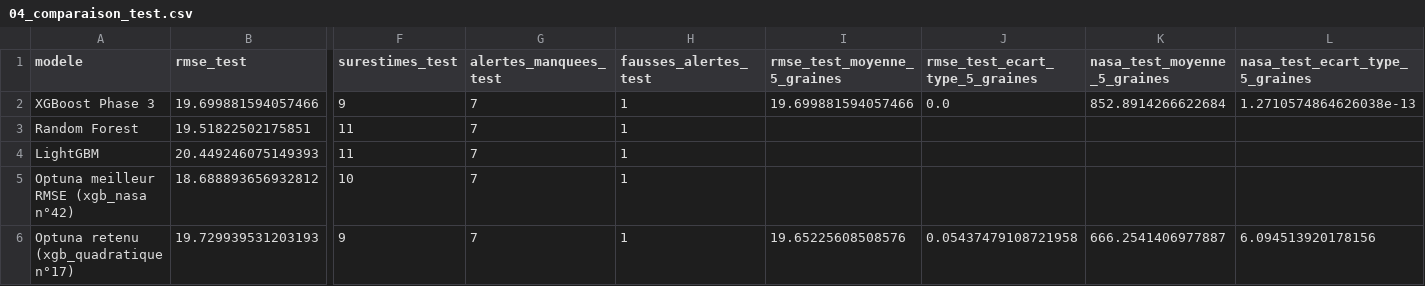
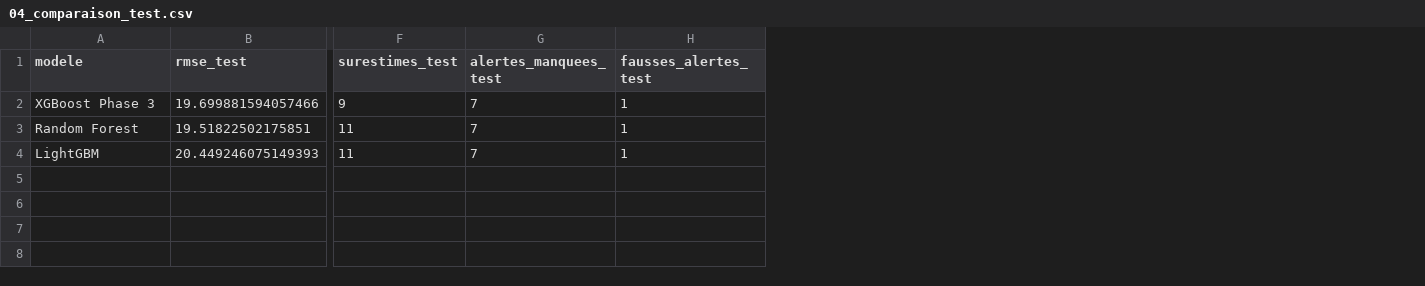
Before and after one commit to MatisseGrl/aero-predict, a CSV file: docs/resultats/04_comparaison_test.csv, drawn as a sheet; only a part is shown, gaps mark what is left out; rows hold the shown columns only; the diff names each change by its address in the sheet, - before the commit and + after, or states it on an @@ line.

```diff
--- a/docs/resultats/04_comparaison_test.csv
+++ b/docs/resultats/04_comparaison_test.csv
-column I (rmse_test_moyenne_5_graines), row 2: 19.699881594057466
-column J (rmse_test_ecart_type_5_graines), row 2: 0.0
-column K (nasa_test_moyenne_5_graines), row 2: 852.8914266622684
-column L (nasa_test_ecart_type_5_graines), row 2: 1.2710574864626038e-13
-row 5: Optuna meilleur RMSE (xgb_nasa n°42) | 18.688893656932812 | 10 | 7 | 1
-row 6: Optuna retenu (xgb_quadratique n°17) | 19.729939531203193 | 9 | 7 | 1 | 19.65225608508576 | 0.05437479108721958 | 666.2541406977887 | 6.094513920178156
```
Also changed, not shown: docs/resultats/04_comparaison_cv.csv, 4 other files.
